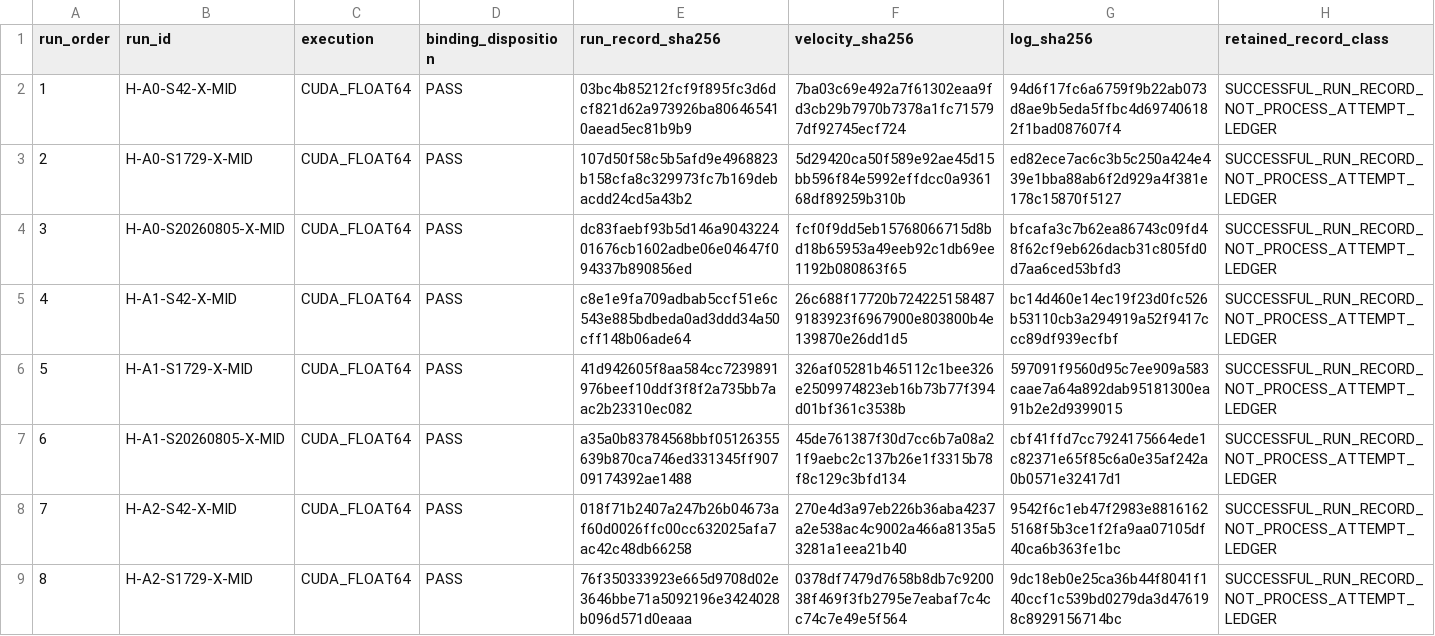
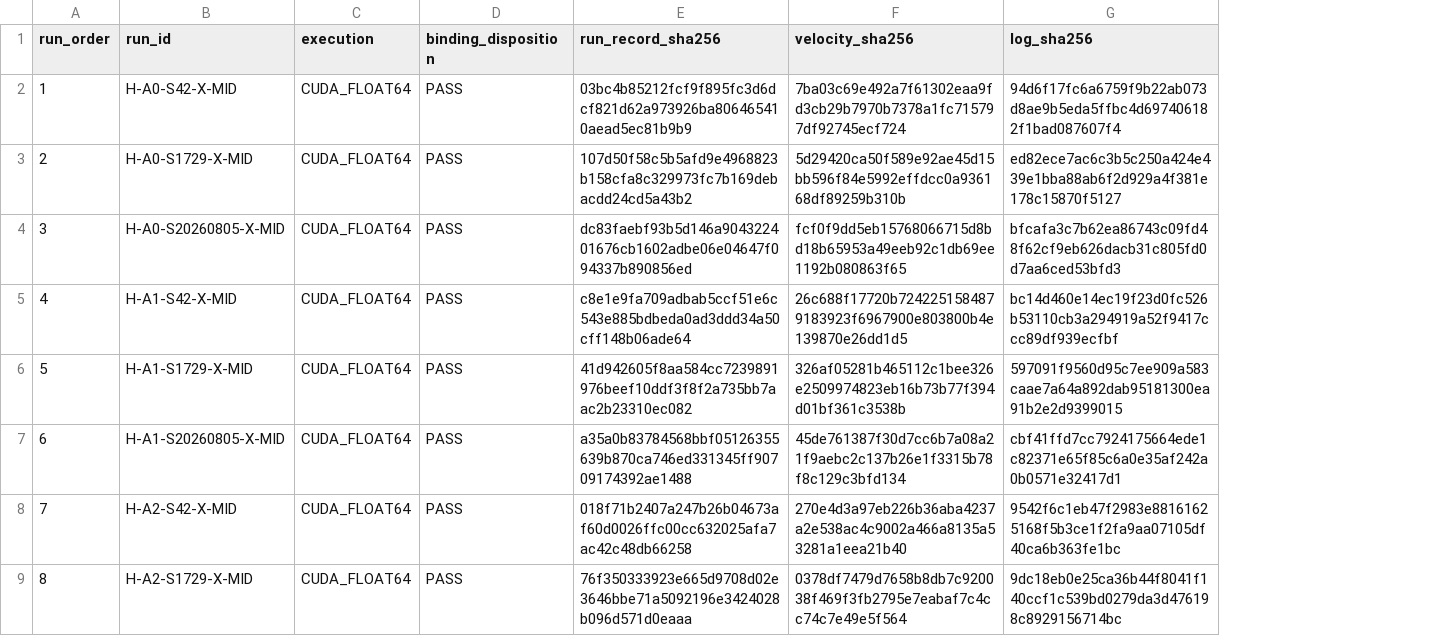
Before and after one commit to trbrewer/espresso-whole-pull, a CSV file: verification/cases/xsv_taichi_002/XSV_TAICHI_002_RUN_MANIFEST.csv, drawn as a sheet; only a part is shown; the diff names each change by its address in the sheet, - before the commit and + after, or states it on an @@ line.

Commit message:
xsv-taichi-002: close final package integrity

```diff
--- a/verification/cases/xsv_taichi_002/XSV_TAICHI_002_RUN_MANIFEST.csv
+++ b/verification/cases/xsv_taichi_002/XSV_TAICHI_002_RUN_MANIFEST.csv
-column H (retained_record_class), rows 2-9: all SUCCESSFUL_RUN_RECORD_NOT_PROCESS_ATTEMPT_LEDGER
```
Also changed, not shown: 15 other files.
